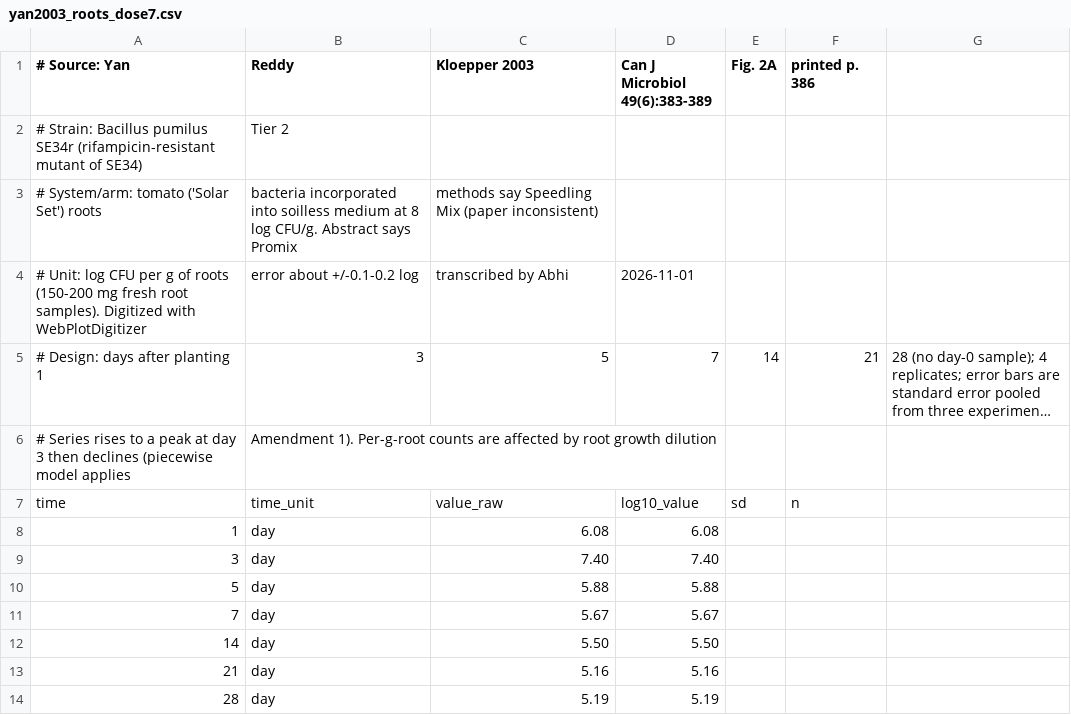
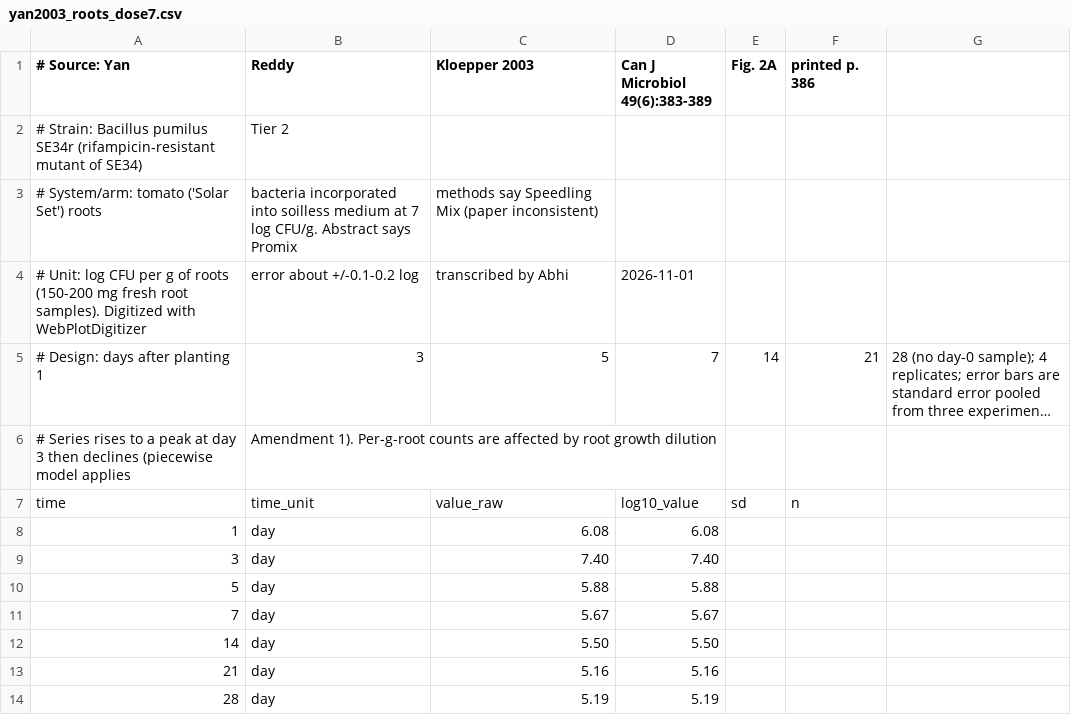
Before and after one commit to Python123532/bacillus-persistence, a CSV file: data/raw/yan2003_roots_dose7.csv, drawn as a sheet; long unchanged cells end in ….

Commit message:
Update yan2003_roots_dose7.csv

```diff
--- a/data/raw/yan2003_roots_dose7.csv
+++ b/data/raw/yan2003_roots_dose7.csv
@@ -2,3 +2,3 @@
 # Strain: Bacillus pumilus SE34r (rifampicin-resistant mutant of SE34), Tier 2
-# System/arm: tomato ('Solar Set') roots, bacteria incorporated into soilless medium at 8 log CFU/g. Abstract says Promix, methods say Speedling Mix (paper inconsistent)
+# System/arm: tomato ('Solar Set') roots, bacteria incorporated into soilless medium at 7 log CFU/g. Abstract says Promix, methods say Speedling Mix (paper inconsistent)
 # Unit: log CFU per g of roots (150-200 mg fresh root samples). Digitized with WebPlotDigitizer, error about +/-0.1-0.2 log, transcribed by Abhi, 2026-11-01
```
